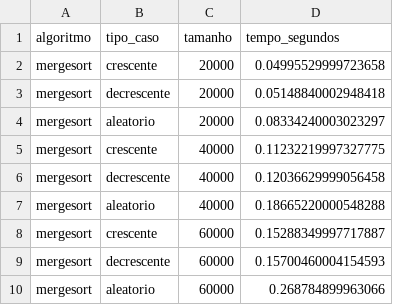
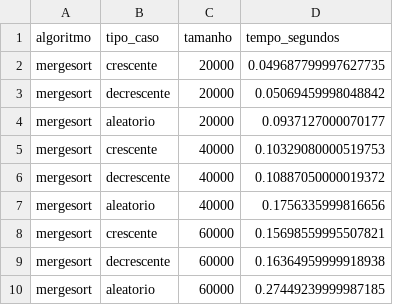
Before and after one commit to SamuelTorres51/Trabalhos-PAA, a CSV file: Trabalho01/results/files/mergesort/tempos.csv, drawn as a sheet.

```diff
--- a/Trabalho01/results/files/mergesort/tempos.csv
+++ b/Trabalho01/results/files/mergesort/tempos.csv
@@ -1,10 +1,10 @@
 algoritmo,tipo_caso,tamanho,tempo_segundos
-mergesort,crescente,20000,0.04995529999723658
-mergesort,decrescente,20000,0.05148840002948418
-mergesort,aleatorio,20000,0.08334240003023297
-mergesort,crescente,40000,0.11232219997327775
-mergesort,decrescente,40000,0.12036629999056458
-mergesort,aleatorio,40000,0.18665220000548288
-mergesort,crescente,60000,0.15288349997717887
-mergesort,decrescente,60000,0.15700460004154593
-mergesort,aleatorio,60000,0.268784899963066
+mergesort,crescente,20000,0.049687799997627735
+mergesort,decrescente,20000,0.05069459998048842
+mergesort,aleatorio,20000,0.0937127000070177
+mergesort,crescente,40000,0.10329080000519753
+mergesort,decrescente,40000,0.10887050000019372
+mergesort,aleatorio,40000,0.1756335999816656
+mergesort,crescente,60000,0.15698559995507821
+mergesort,decrescente,60000,0.16364959999918938
+mergesort,aleatorio,60000,0.27449239999987185
```
Also changed, not shown: Trabalho01/results/files/timsort/tempos.csv, 6 other files.
